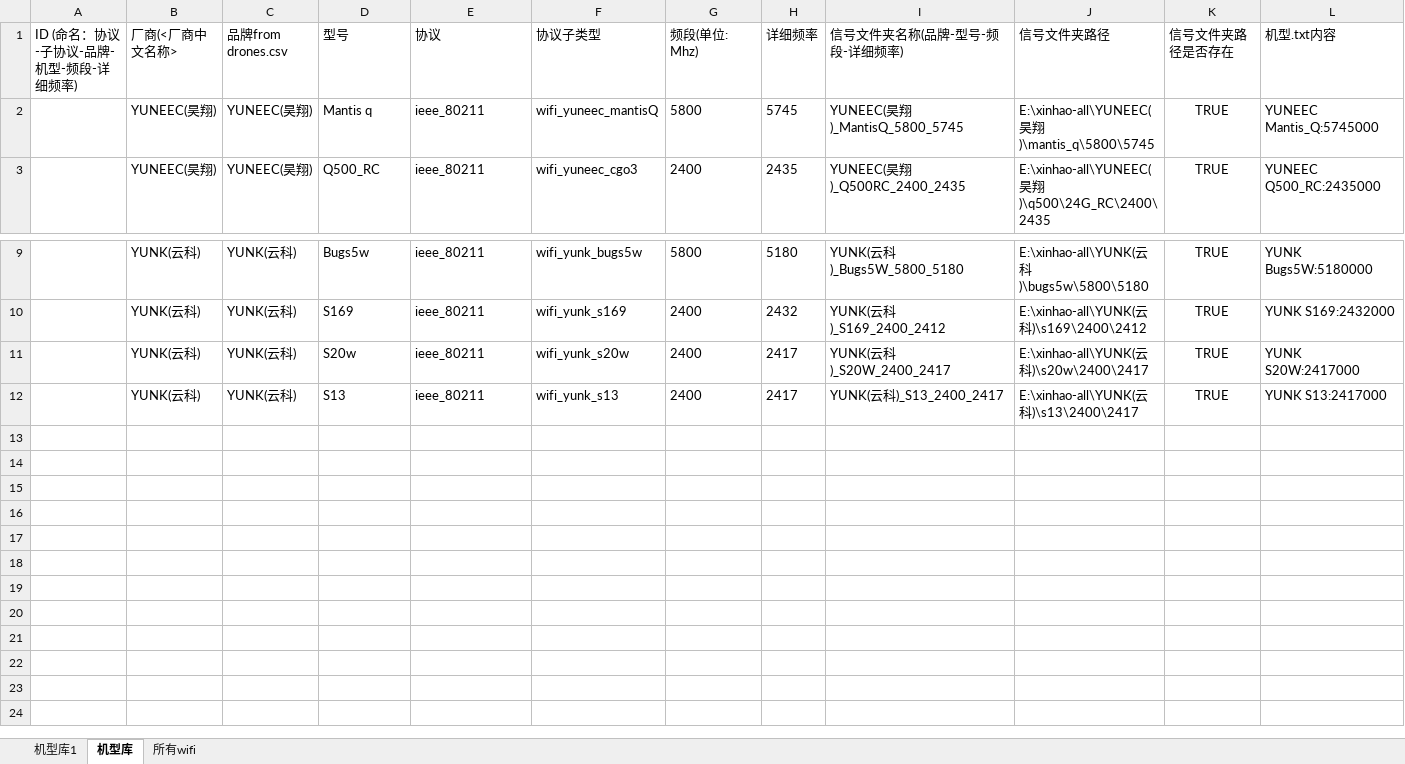
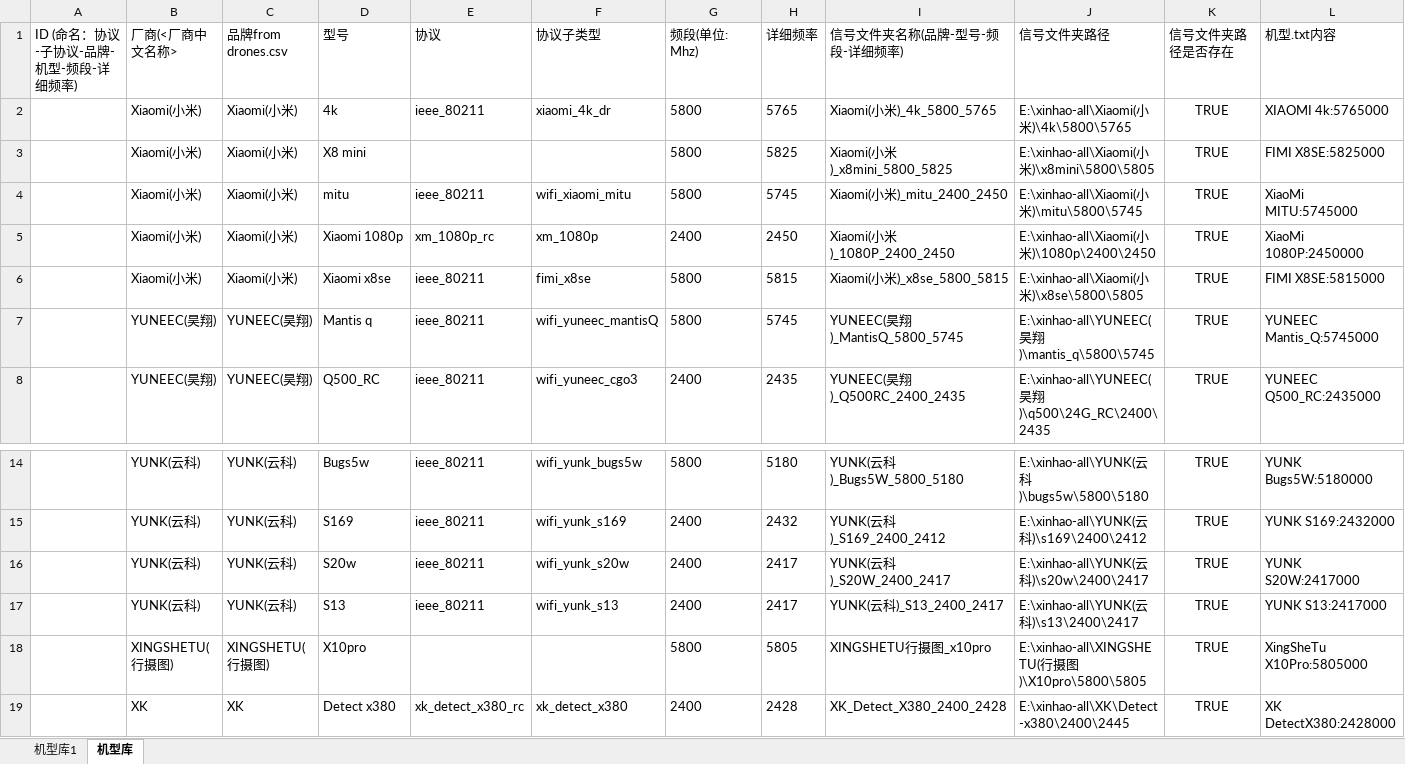
Before and after one commit to tiaodan/lz_engine_autotest, an Excel workbook: excel/机型库-根据算法部修改-回放信号.xlsx, sheet 机型库, drawn as a sheet; only a part is shown, gaps mark what is left out; values as stored, in another font and other column widths than the file's, no borders; rows hold the shown columns only; the diff names each change by its address in the sheet, - before the commit and + after, or states it on an @@ line.

```diff
--- a/excel/机型库-根据算法部修改-回放信号.xlsx (sheet 机型库)
+++ b/excel/机型库-根据算法部修改-回放信号.xlsx (sheet 机型库)
-sheet tab: 所有wifi
+row 2:  | Xiaomi(小米) | Xiaomi(小米) | 4k | ieee_80211 | xiaomi_4k_dr | 5800 | 5765 | Xiaomi(小米)_4k_5800_5765 | E:\xinhao-all\Xiaomi(小米)\4k\5800\5765 | TRUE | XIAOMI 4k:5765000
+row 3:  | Xiaomi(小米) | Xiaomi(小米) | X8 mini |  |  | 5800 | 5825 | Xiaomi(小米)_x8mini_5800_5825 | E:\xinhao-all\Xiaomi(小米)\x8mini\5800\5805 | TRUE | FIMI X8SE:5825000
+row 4:  | Xiaomi(小米) | Xiaomi(小米) | mitu | ieee_80211 | wifi_xiaomi_mitu | 5800 | 5745 | Xiaomi(小米)_mitu_2400_2450 | E:\xinhao-all\Xiaomi(小米)\mitu\5800\5745 | TRUE | XiaoMi MITU:5745000
+row 5:  | Xiaomi(小米) | Xiaomi(小米) | Xiaomi 1080p | xm_1080p_rc | xm_1080p | 2400 | 2450 | Xiaomi(小米)_1080P_2400_2450 | E:\xinhao-all\Xiaomi(小米)\1080p\2400\2450 | TRUE | XiaoMi 1080P:2450000
+row 6:  | Xiaomi(小米) | Xiaomi(小米) | Xiaomi x8se | ieee_80211 | fimi_x8se | 5800 | 5815 | Xiaomi(小米)_x8se_5800_5815 | E:\xinhao-all\Xiaomi(小米)\x8se\5800\5805 | TRUE | FIMI X8SE:5815000
+row 18:  | XINGSHETU(行摄图) | XINGSHETU(行摄图) | X10pro |  |  | 5800 | 5805 | XINGSHETU行摄图_x10pro | E:\xinhao-all\XINGSHETU(行摄图)\X10pro\5800\5805 | TRUE | XingSheTu X10Pro:5805000
+row 19:  | XK | XK | Detect x380 | xk_detect_x380_rc | xk_detect_x380 | 2400 | 2428 | XK_Detect_X380_2400_2428 | E:\xinhao-all\XK\Detect-x380\2400\2445 | TRUE | XK DetectX380:2428000
```
Also changed, not shown: sheet 机型库1, hidden cells, excel/机型库-根据算法部修改.xlsx, 38 other files.
